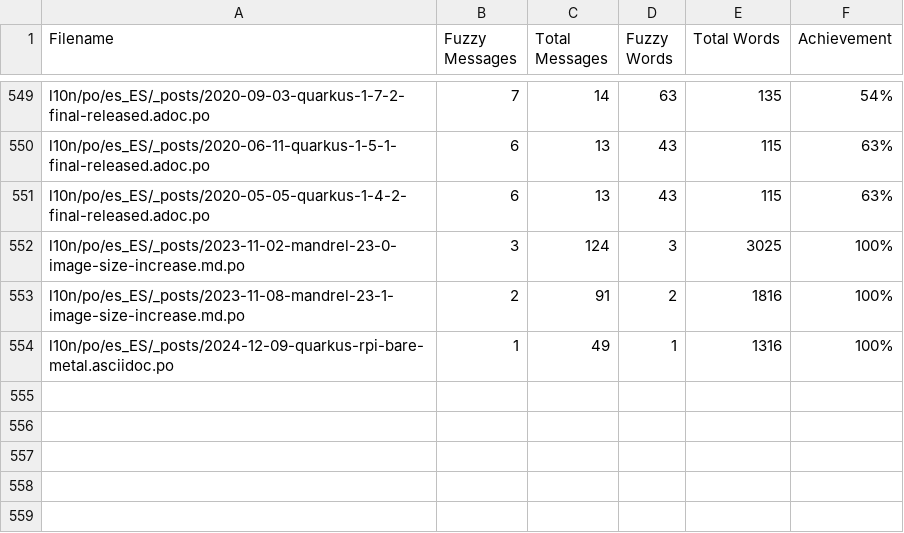
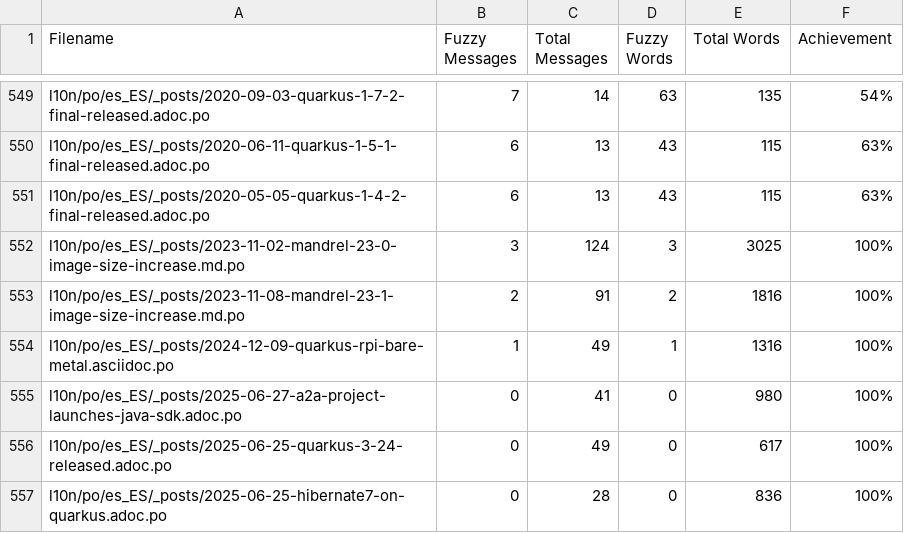
Before and after one commit to quarkusio/es.quarkus.io, a CSV file: l10n/stats/posts-translation.csv, drawn as a sheet; only a part is shown, gaps mark what is left out.

Commit message:
Update translation stats

```diff
--- a/l10n/stats/posts-translation.csv
+++ b/l10n/stats/posts-translation.csv
@@ -554 +554,4 @@ l10n/po/es_ES/_posts/2023-11-08-mandrel-23-1-image-size-increase.md.po, 2, 91, 2
 l10n/po/es_ES/_posts/2024-12-09-quarkus-rpi-bare-metal.asciidoc.po, 1, 49, 1, 1316, 100%
+l10n/po/es_ES/_posts/2025-06-27-a2a-project-launches-java-sdk.adoc.po, 0, 41, 0, 980, 100%
+l10n/po/es_ES/_posts/2025-06-25-quarkus-3-24-released.adoc.po, 0, 49, 0, 617, 100%
+l10n/po/es_ES/_posts/2025-06-25-hibernate7-on-quarkus.adoc.po, 0, 28, 0, 836, 100%
```
Also changed, not shown: l10n/stats/latest-guides-translation.csv, l10n/stats/main-guides-translation.csv, 1 other file.
